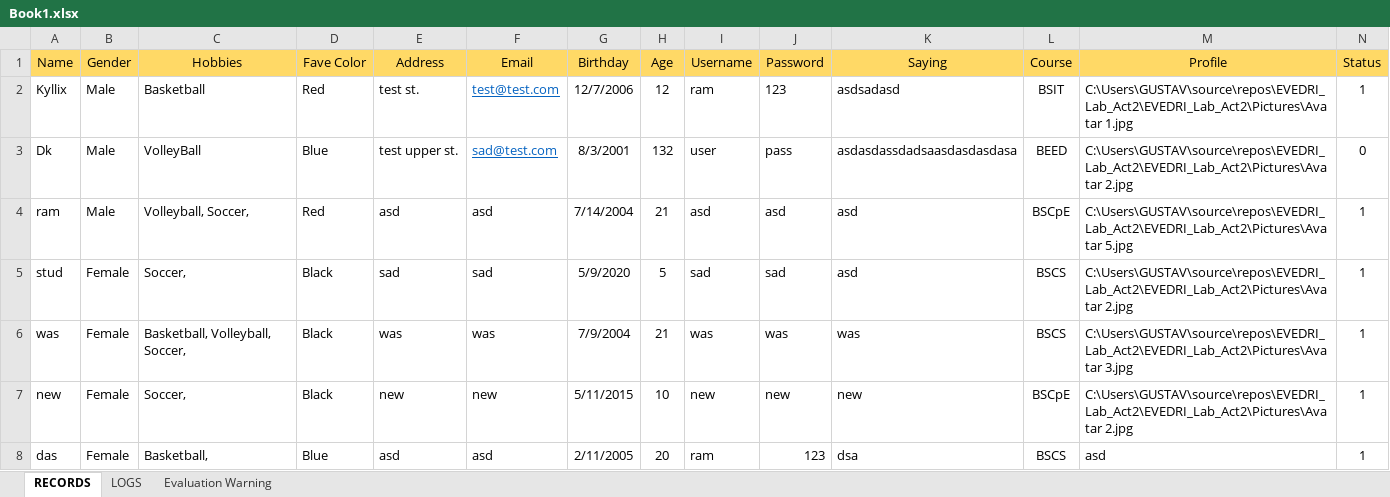
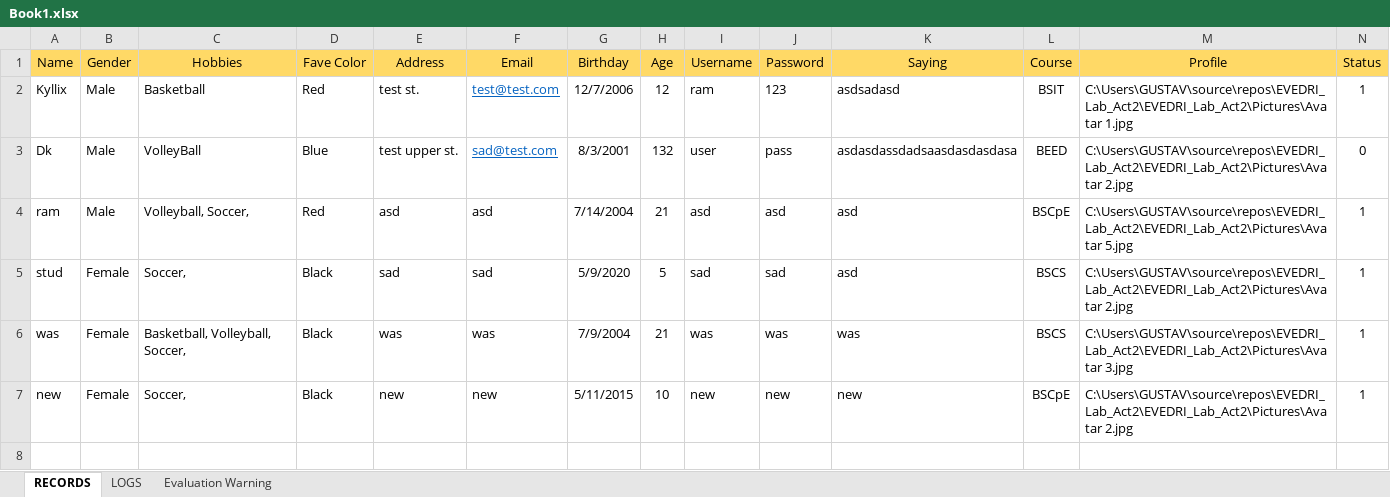
Before and after one commit to danaoram13/EVEDRI_Lab_Act2, an Excel workbook: Book1.xlsx, sheet RECORDS, drawn as a sheet; values as stored, in another font and other column widths than the file's, no borders; the diff names each change by its address in the sheet, - before the commit and + after, or states it on an @@ line.

```diff
--- a/Book1.xlsx (sheet RECORDS)
+++ b/Book1.xlsx (sheet RECORDS)
-row 8: das | Female | Basketball, | Blue | asd | asd | 2/11/2005 | 20 | ram | 123 | dsa | BSCS | asd | 1
```
Also changed, not shown: sheet LOGS, 6 other files.
